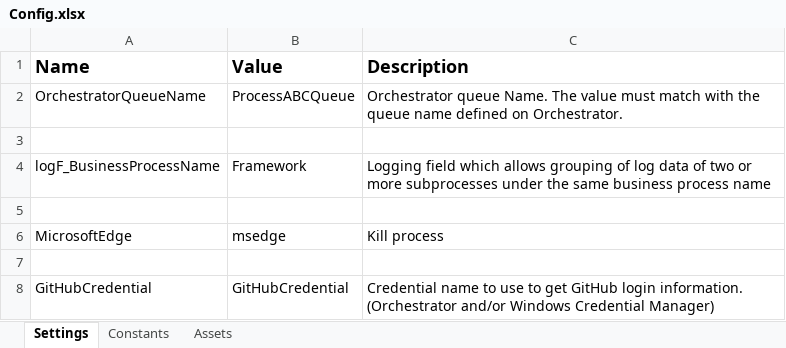
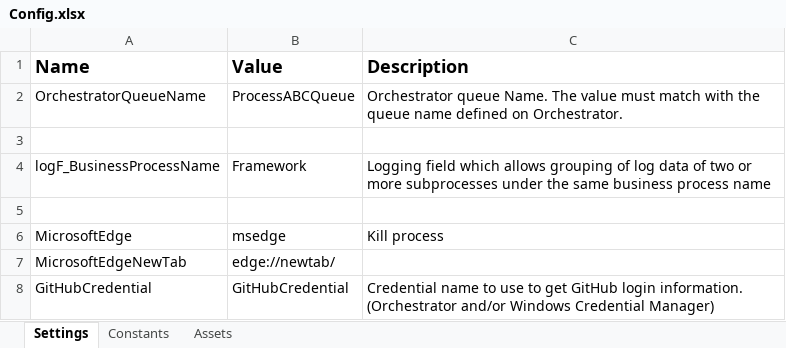
Before and after one commit to UIPath-Trainers-Automation-Suite-v2/uipath-automation-7, an Excel workbook: Data/Config.xlsx, sheet Settings, drawn as a sheet; values as stored, in another font and other column widths than the file's, no borders; the diff names each change by its address in the sheet, - before the commit and + after, or states it on an @@ line.

```diff
--- a/Data/Config.xlsx (sheet Settings)
+++ b/Data/Config.xlsx (sheet Settings)
-row 7: (empty)
+row 7: MicrosoftEdgeNewTab | edge://newtab/
```
Also changed, not shown: 9 other files.
